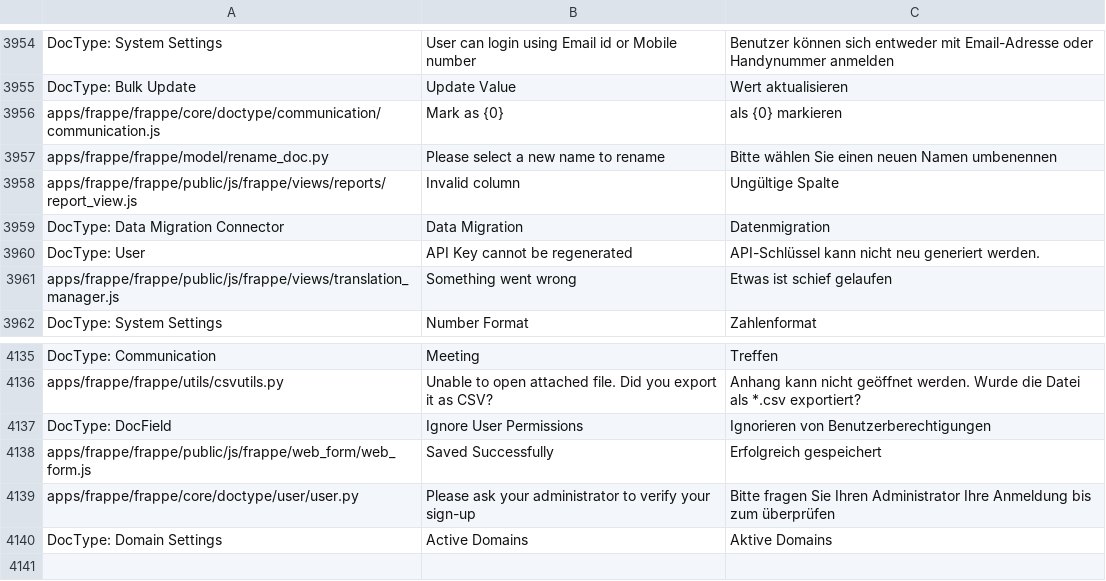
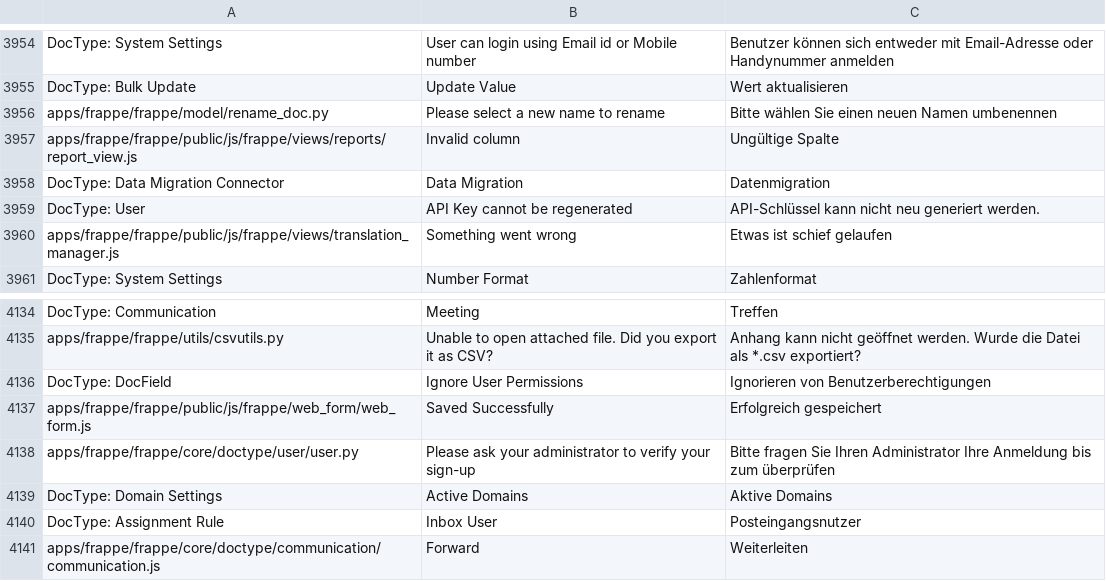
Before and after one commit to meichthys/frappe, a CSV file: frappe/translations/de.csv, drawn as a sheet; only a part is shown, gaps mark what is left out; removed rows and columns are numbered as before the commit, all else as after; the diff names each change by its address in the sheet, - before the commit and + after, or states it on an @@ line.

Commit message:
Fix translation, permission & UI bugs
Fix several untranslatable strings
Fix permission issue in communication when changing status
Fix functions in inbox view broken, like Tags View and Likes
Add ability to move emails to another email account
Add status = open in standard filters of communication
Add ability to sort after communication date in communication list
Add indicators for status closed and replied in inbox view
Add new role "Inbox User"
Reorder and regroup some custom buttons in communication form
Show more useful fields in email account list

```diff
--- a/frappe/translations/de.csv
+++ b/frappe/translations/de.csv
-row 3956: apps/frappe/frappe/core/doctype/communication/communication.js | Mark as {0} | als {0} markieren
+row 4140: DocType: Assignment Rule | Inbox User | Posteingangsnutzer
+row 4141: apps/frappe/frappe/core/doctype/communication/communication.js | Forward | Weiterleiten
```
Also changed, not shown: 7 other files.
